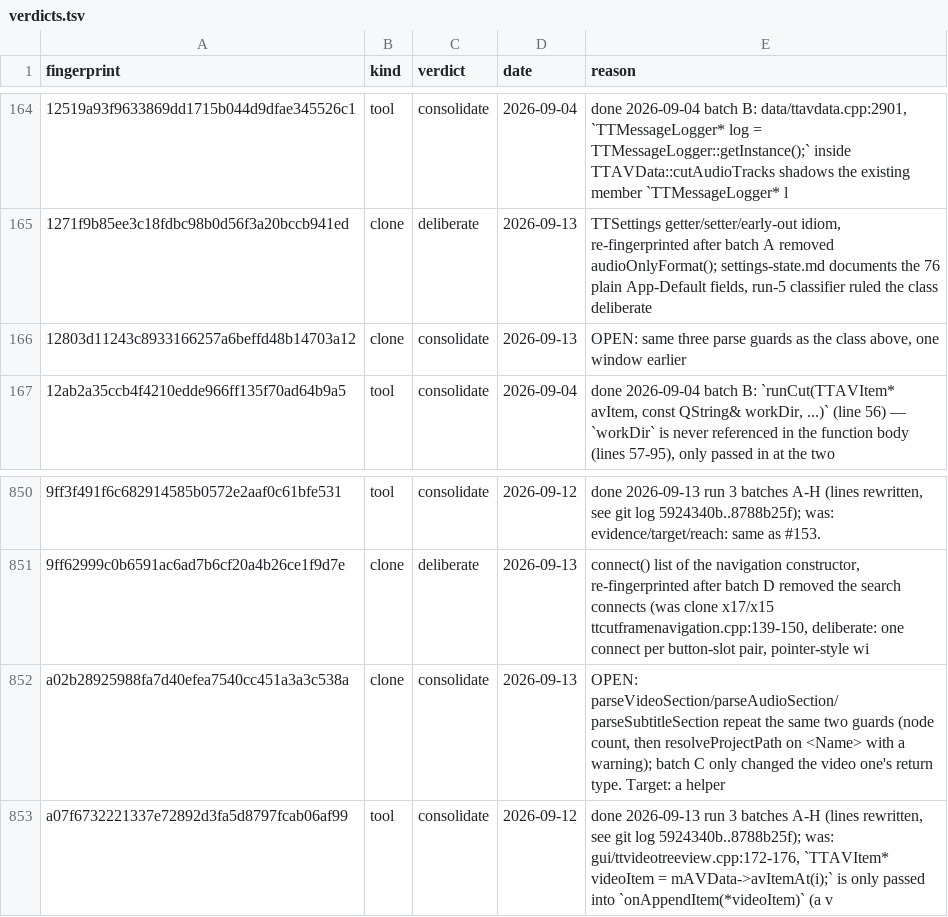
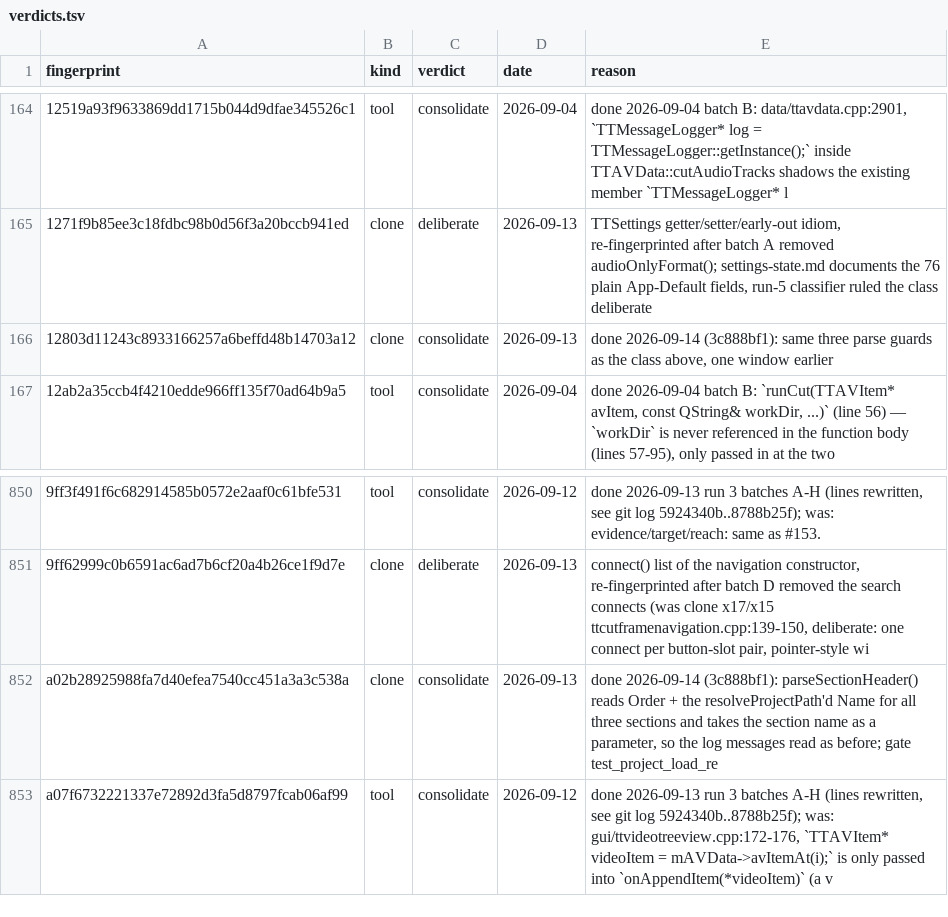
Before and after one commit to MINIXJR/TTCut-ng, a TSV file: docs/code-audit/verdicts.tsv, drawn as a sheet; only a part is shown, gaps mark what is left out.

```diff
--- a/docs/code-audit/verdicts.tsv
+++ b/docs/code-audit/verdicts.tsv
@@ -165,3 +165,3 @@ fingerprint	kind	verdict	date	reason
 1271f9b85ee3c18fdbc98b0d56f3a20bccb941ed	clone	deliberate	2026-09-13	TTSettings getter/setter/early-out idiom, re-fingerprinted after batch A removed audioOnlyFormat(); settings-state.md documents the 76 plain App-Default fields, run-5 classifier ruled the class deliberate
-12803d11243c8933166257a6beffd48b14703a12	clone	consolidate	2026-09-13	OPEN: same three parse guards as the class above, one window earlier
+12803d11243c8933166257a6beffd48b14703a12	clone	consolidate	2026-09-13	done 2026-09-14 (3c888bf1): same three parse guards as the class above, one window earlier
 12ab2a35ccb4f4210edde966ff135f70ad64b9a5	tool	consolidate	2026-09-04	done 2026-09-04 batch B: `runCut(TTAVItem* avItem, const QString& workDir, ...)` (line 56) — `workDir` is never referenced in the function body (lines 57-95), only passed in at the two
@@ -851,3 +851,3 @@ fingerprint	kind	verdict	date	reason
 9ff62999c0b6591ac6ad7b6cf20a4b26ce1f9d7e	clone	deliberate	2026-09-13	connect() list of the navigation constructor, re-fingerprinted after batch D removed the search connects (was clone x17/x15 ttcutframenavigation.cpp:139-150, deliberate: one connect per button-slot pair, pointer-style wi
-a02b28925988fa7d40efea7540cc451a3a3c538a	clone	consolidate	2026-09-13	OPEN: parseVideoSection/parseAudioSection/parseSubtitleSection repeat the same two guards (node count, then resolveProjectPath on <Name> with a warning); batch C only changed the video one's return type. Target: a helper
+a02b28925988fa7d40efea7540cc451a3a3c538a	clone	consolidate	2026-09-13	done 2026-09-14 (3c888bf1): parseSectionHeader() reads Order + the resolveProjectPath'd Name for all three sections and takes the section name as a parameter, so the log messages read as before; gate test_project_load_re
 a07f6732221337e72892d3fa5d8797fcab06af99	tool	consolidate	2026-09-12	done 2026-09-13 run 3 batches A-H (lines rewritten, see git log 5924340b..8788b25f); was: gui/ttvideotreeview.cpp:172-176, `TTAVItem* videoItem = mAVData->avItemAt(i);` is only passed into `onAppendItem(*videoItem)` (a v
```
Also changed, not shown: 8 other files.
